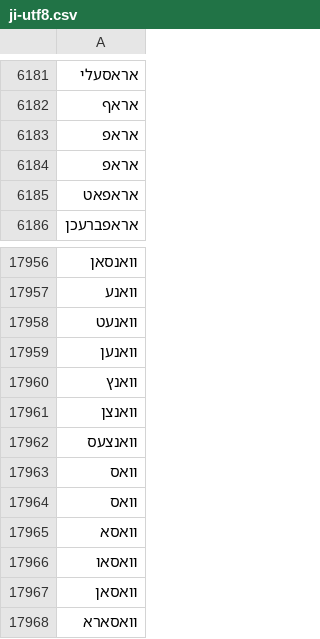
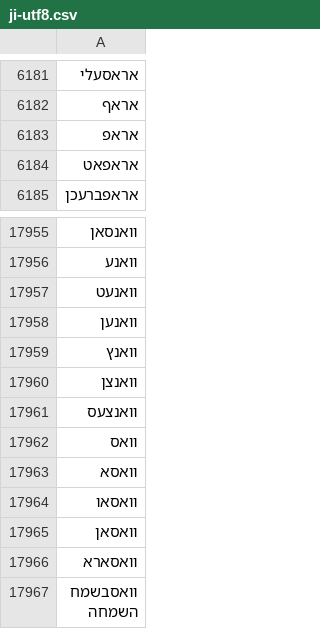
Before and after one commit to sspanak/tt9, a CSV file: assets/languages/dictionaries/ji-utf8.csv, drawn as a sheet; only a part is shown, gaps mark what is left out; the shorter side is filled out with more unchanged rows; the diff names each change by its address in the sheet, - before the commit and + after, or states it on an @@ line.

```diff
--- a/assets/languages/dictionaries/ji-utf8.csv
+++ b/assets/languages/dictionaries/ji-utf8.csv
-row 6184: אראפ
-row 17963: וואס
```
Also changed, not shown: 1 other file.
